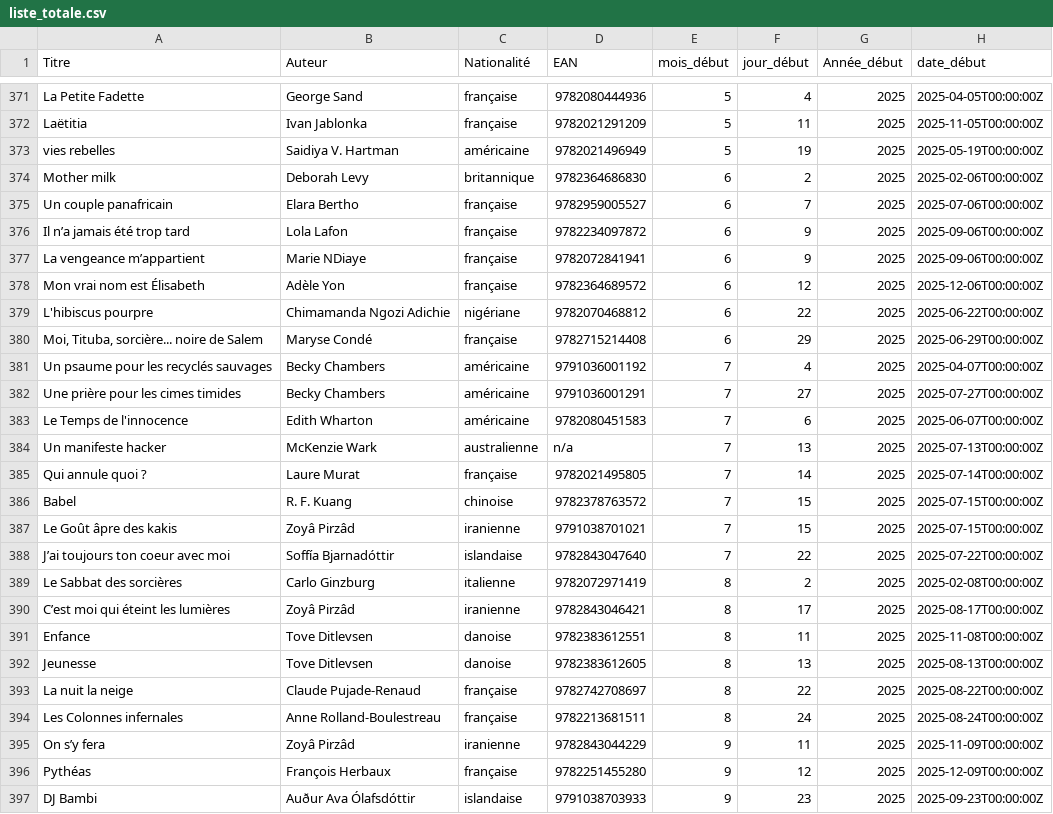
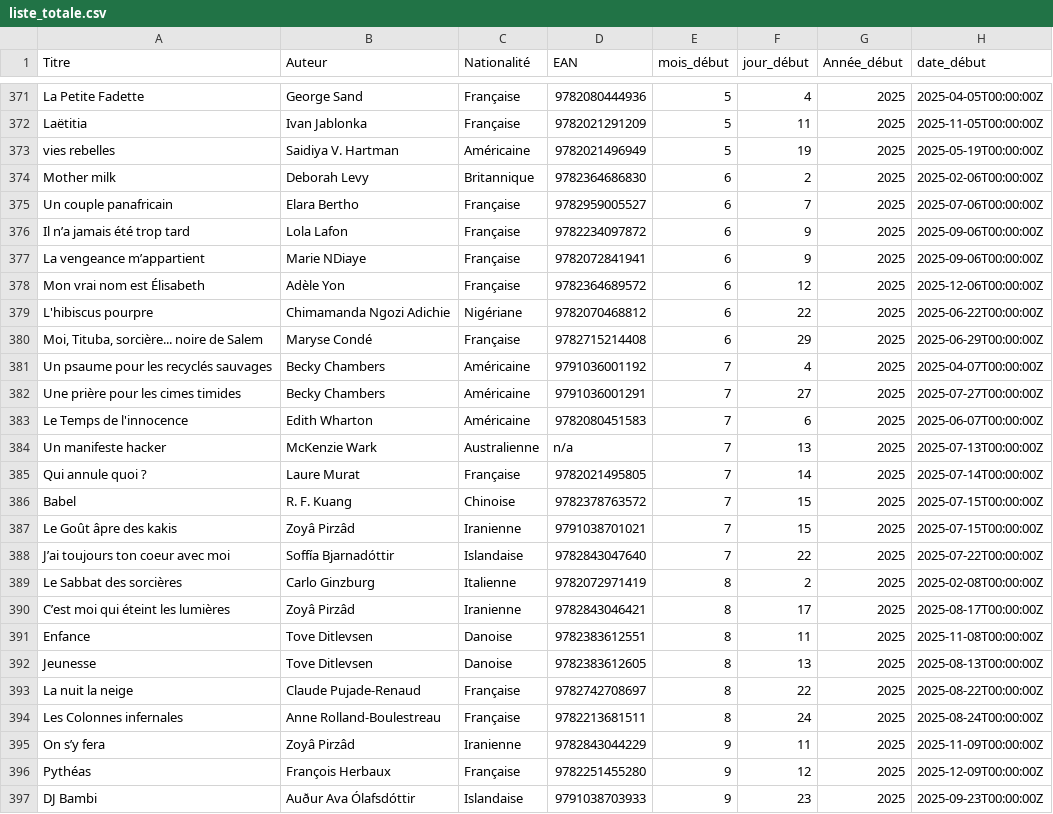
Before and after one commit to ALDonzel/dashboard-lecture-julien, a CSV file: liste_totale.csv, drawn as a sheet; only a part is shown, gaps mark what is left out; the diff covers the shown part only; the diff names each change by its address in the sheet, - before the commit and + after, or states it on an @@ line.

```diff
--- a/liste_totale.csv
+++ b/liste_totale.csv
-C371:C372 (Nationalité): française
+C371:C372 (Nationalité): Française
-C373 (Nationalité): américaine
+C373 (Nationalité): Américaine
-C374 (Nationalité): britannique
+C374 (Nationalité): Britannique
-C375:C378 (Nationalité): française
+C375:C378 (Nationalité): Française
-C379 (Nationalité): nigériane
+C379 (Nationalité): Nigériane
-C380 (Nationalité): française
+C380 (Nationalité): Française
-C381:C383 (Nationalité): américaine
+C381:C383 (Nationalité): Américaine
-C384 (Nationalité): australienne
+C384 (Nationalité): Australienne
-C385 (Nationalité): française
+C385 (Nationalité): Française
-C386 (Nationalité): chinoise
+C386 (Nationalité): Chinoise
-C387 (Nationalité): iranienne
+C387 (Nationalité): Iranienne
-C388 (Nationalité): islandaise
+C388 (Nationalité): Islandaise
-C389 (Nationalité): italienne
+C389 (Nationalité): Italienne
-C390 (Nationalité): iranienne
+C390 (Nationalité): Iranienne
-C391:C392 (Nationalité): danoise
+C391:C392 (Nationalité): Danoise
-C393:C394 (Nationalité): française
+C393:C394 (Nationalité): Française
-C395 (Nationalité): iranienne
+C395 (Nationalité): Iranienne
-C396 (Nationalité): française
+C396 (Nationalité): Française
-C397 (Nationalité): islandaise
+C397 (Nationalité): Islandaise
```
Also changed, not shown: 44 edited cells elsewhere in this file, 2 other files.
